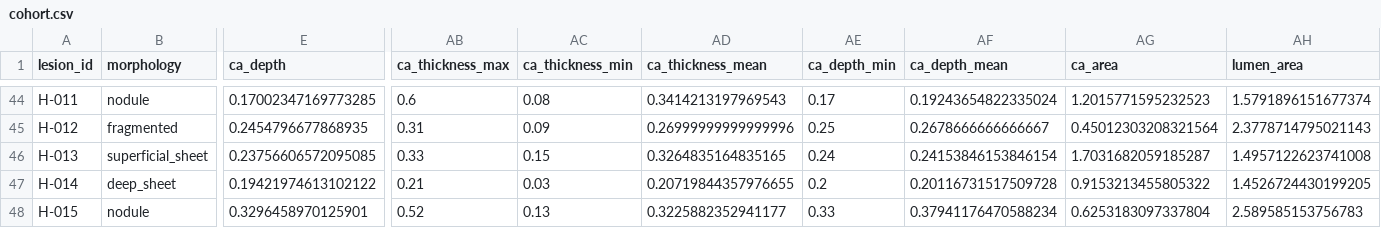
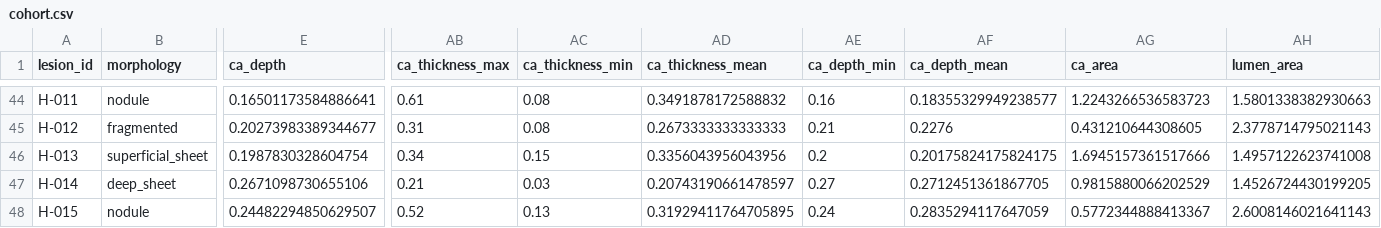
Before and after one commit to YazanGharaibeh2/DigitalTwins, a CSV file: digital-twin-ivl/cohort/cohort.csv, drawn as a sheet; only a part is shown, gaps mark what is left out; the diff covers the shown part only; the diff names each change by its address in the sheet, - before the commit and + after, or states it on an @@ line.

```diff
--- a/digital-twin-ivl/cohort/cohort.csv
+++ b/digital-twin-ivl/cohort/cohort.csv
-E44 (ca_depth): 0.17002347169773285
+E44 (ca_depth): 0.16501173584886641
-AB44 (ca_thickness_max): 0.6
+AB44 (ca_thickness_max): 0.61
-AD44 (ca_thickness_mean): 0.3414213197969543
+AD44 (ca_thickness_mean): 0.3491878172588832
-AE44 (ca_depth_min): 0.17
+AE44 (ca_depth_min): 0.16
-AF44 (ca_depth_mean): 0.19243654822335024
+AF44 (ca_depth_mean): 0.18355329949238577
-AG44 (ca_area): 1.2015771595232523
+AG44 (ca_area): 1.2243266536583723
-AH44 (lumen_area): 1.5791896151677374
+AH44 (lumen_area): 1.5801338382930663
-E45 (ca_depth): 0.2454796677868935
+E45 (ca_depth): 0.20273983389344677
-AC45 (ca_thickness_min): 0.09
+AC45 (ca_thickness_min): 0.08
-AD45 (ca_thickness_mean): 0.26999999999999996
+AD45 (ca_thickness_mean): 0.2673333333333333
-AE45 (ca_depth_min): 0.25
+AE45 (ca_depth_min): 0.21
-AF45 (ca_depth_mean): 0.2678666666666667
+AF45 (ca_depth_mean): 0.2276
-AG45 (ca_area): 0.45012303208321564
+AG45 (ca_area): 0.431210644308605
-E46 (ca_depth): 0.23756606572095085
+E46 (ca_depth): 0.1987830328604754
-AB46 (ca_thickness_max): 0.33
+AB46 (ca_thickness_max): 0.34
-AD46 (ca_thickness_mean): 0.3264835164835165
+AD46 (ca_thickness_mean): 0.3356043956043956
-AE46 (ca_depth_min): 0.24
+AE46 (ca_depth_min): 0.2
-AF46 (ca_depth_mean): 0.24153846153846154
+AF46 (ca_depth_mean): 0.20175824175824175
-AG46 (ca_area): 1.7031682059185287
+AG46 (ca_area): 1.6945157361517666
-E47 (ca_depth): 0.19421974613102122
+E47 (ca_depth): 0.2671098730655106
-AD47 (ca_thickness_mean): 0.20719844357976655
+AD47 (ca_thickness_mean): 0.20743190661478597
-AE47 (ca_depth_min): 0.2
+AE47 (ca_depth_min): 0.27
-AF47 (ca_depth_mean): 0.20116731517509728
+AF47 (ca_depth_mean): 0.2712451361867705
-AG47 (ca_area): 0.9153213455805322
+AG47 (ca_area): 0.9815880066202529
-E48 (ca_depth): 0.3296458970125901
+E48 (ca_depth): 0.24482294850629507
-AD48 (ca_thickness_mean): 0.3225882352941177
+AD48 (ca_thickness_mean): 0.31929411764705895
-AE48 (ca_depth_min): 0.33
+AE48 (ca_depth_min): 0.24
-AF48 (ca_depth_mean): 0.37941176470588234
+AF48 (ca_depth_mean): 0.2835294117647059
-AG48 (ca_area): 0.6253183097337804
+AG48 (ca_area): 0.5772344888413367
-AH48 (lumen_area): 2.589585153756783
+AH48 (lumen_area): 2.6008146021641143
```
Also changed, not shown: 116 edited cells elsewhere in this file, digital-twin-ivl/params/model_assumptions.csv, 51 other files.
